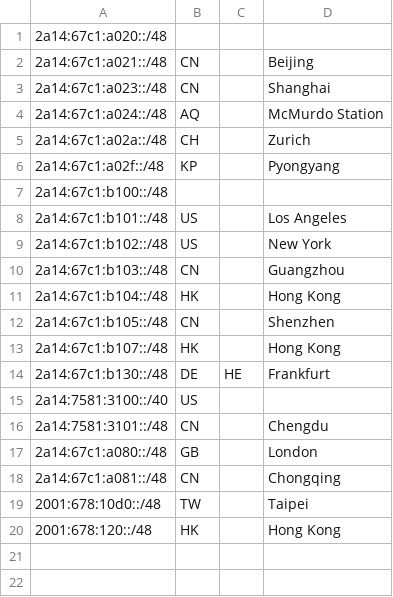
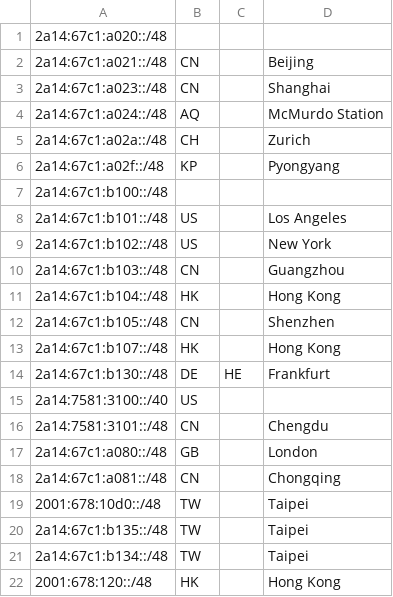
Before and after one commit to pysio2007/geofeed, a CSV file: geofeed.csv, drawn as a sheet.

Commit message:
feed: taiwan

```diff
--- a/geofeed.csv
+++ b/geofeed.csv
@@ -19,2 +19,4 @@
 2001:678:10d0::/48,TW,,Taipei,
+2a14:67c1:b135::/48,TW,,Taipei,
+2a14:67c1:b134::/48,TW,,Taipei,
 2001:678:120::/48,HK,,Hong Kong,
```
